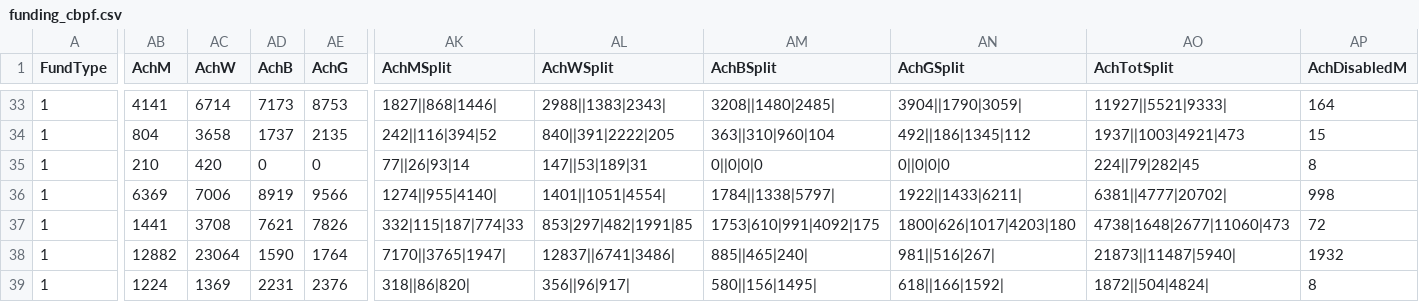
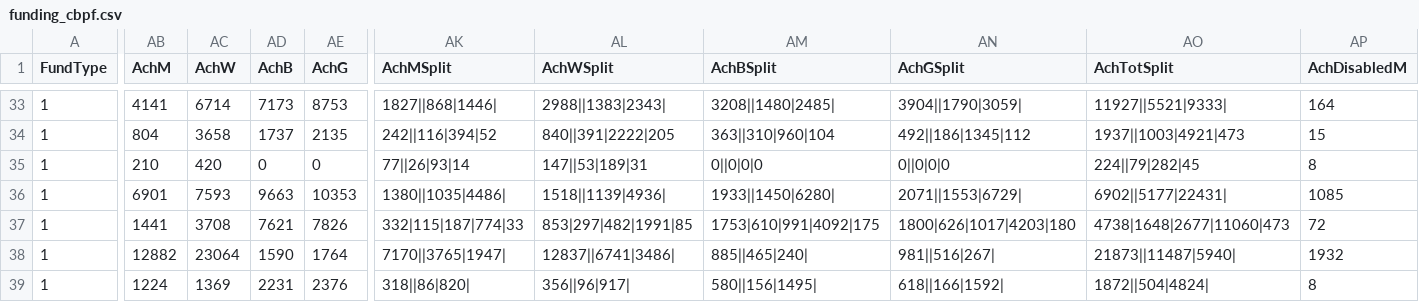
Before and after one commit to jayasekhon/South-Sudan-Dashboard, a CSV file: data/funding_cbpf.csv, drawn as a sheet; only a part is shown, gaps mark what is left out; the diff covers the shown part only; the diff names each change by its address in the sheet, - before the commit and + after, or states it on an @@ line.

```diff
--- a/data/funding_cbpf.csv
+++ b/data/funding_cbpf.csv
-AB36 (AchM): 6369
+AB36 (AchM): 6901
-AC36 (AchW): 7006
+AC36 (AchW): 7593
-AD36 (AchB): 8919
+AD36 (AchB): 9663
-AE36 (AchG): 9566
+AE36 (AchG): 10353
-AK36 (AchMSplit): 1274||955|4140|
+AK36 (AchMSplit): 1380||1035|4486|
-AL36 (AchWSplit): 1401||1051|4554|
+AL36 (AchWSplit): 1518||1139|4936|
-AM36 (AchBSplit): 1784||1338|5797|
+AM36 (AchBSplit): 1933||1450|6280|
-AN36 (AchGSplit): 1922||1433|6211|
+AN36 (AchGSplit): 2071||1553|6729|
-AO36 (AchTotSplit): 6381||4777|20702|
+AO36 (AchTotSplit): 6902||5177|22431|
-AP36 (AchDisabledM): 998
+AP36 (AchDisabledM): 1085
```
Also changed, not shown: 3 edited cells elsewhere in this file, data/appeals.csv, data/emergencies.csv, 2 other files.
